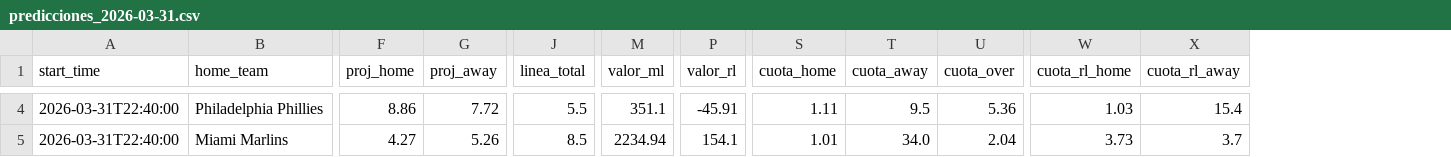
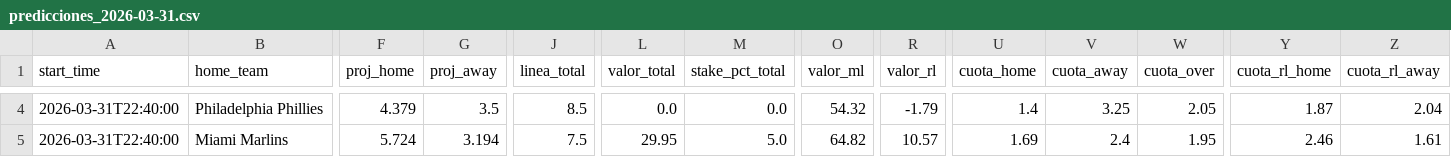
Before and after one commit to FeerzL7/BASEBALL-PREDICTOR-ADVANCED, a CSV file: output/predicciones_2026-03-31.csv, drawn as a sheet; only a part is shown, gaps mark what is left out; addresses are those after the commit; the diff covers the shown part only; the diff names each change by its address in the sheet, - before the commit and + after, or states it on an @@ line.

```diff
--- a/output/predicciones_2026-03-31.csv
+++ b/output/predicciones_2026-03-31.csv
+column L (valor_total), rows 4-5: 0.0 | 29.95
+column M (stake_pct_total), rows 4-5: 0.0 | 5.0
-F4 (proj_home): 8.86
+F4 (proj_home): 4.379
-G4 (proj_away): 7.72
+G4 (proj_away): 3.5
-J4 (linea_total): 5.5
+J4 (linea_total): 8.5
-O4 (valor_ml): 351.1
+O4 (valor_ml): 54.32
-R4 (valor_rl): -45.91
+R4 (valor_rl): -1.79
-U4 (cuota_home): 1.11
+U4 (cuota_home): 1.4
-V4 (cuota_away): 9.5
+V4 (cuota_away): 3.25
-W4 (cuota_over): 5.36
+W4 (cuota_over): 2.05
-Y4 (cuota_rl_home): 1.03
+Y4 (cuota_rl_home): 1.87
-Z4 (cuota_rl_away): 15.4
+Z4 (cuota_rl_away): 2.04
-F5 (proj_home): 4.27
+F5 (proj_home): 5.724
-G5 (proj_away): 5.26
+G5 (proj_away): 3.194
-J5 (linea_total): 8.5
+J5 (linea_total): 7.5
-O5 (valor_ml): 2234.94
+O5 (valor_ml): 64.82
-R5 (valor_rl): 154.1
+R5 (valor_rl): 10.57
-U5 (cuota_home): 1.01
+U5 (cuota_home): 1.69
-V5 (cuota_away): 34.0
+V5 (cuota_away): 2.4
-W5 (cuota_over): 2.04
+W5 (cuota_over): 1.95
-Y5 (cuota_rl_home): 3.73
+Y5 (cuota_rl_home): 2.46
-Z5 (cuota_rl_away): 3.7
+Z5 (cuota_rl_away): 1.61
```
Also changed, not shown: 165 edited cells elsewhere in this file, output/roi_tracking.csv, 7 other files.
